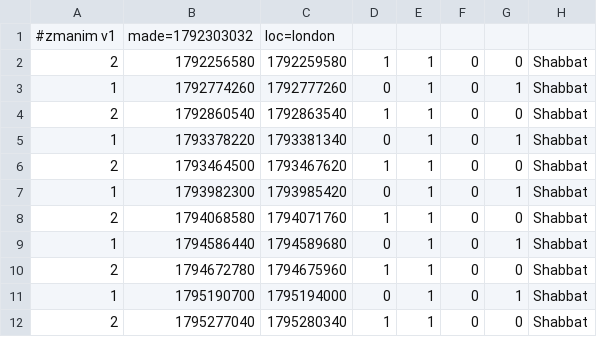
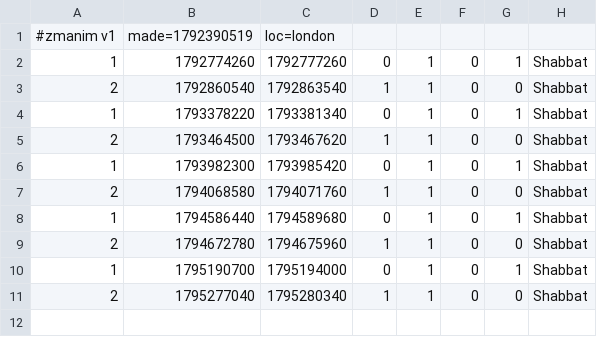
Before and after one commit to cgr210/zmanim-ui, a CSV file: times/london.csv, drawn as a sheet.

```diff
--- a/times/london.csv
+++ b/times/london.csv
@@ -1,3 +1,2 @@
-#zmanim v1,made=1792303032,loc=london
-2,1792256580,1792259580,1,1,0,0,Shabbat
+#zmanim v1,made=1792390519,loc=london
 1,1792774260,1792777260,0,1,0,1,Shabbat
```
